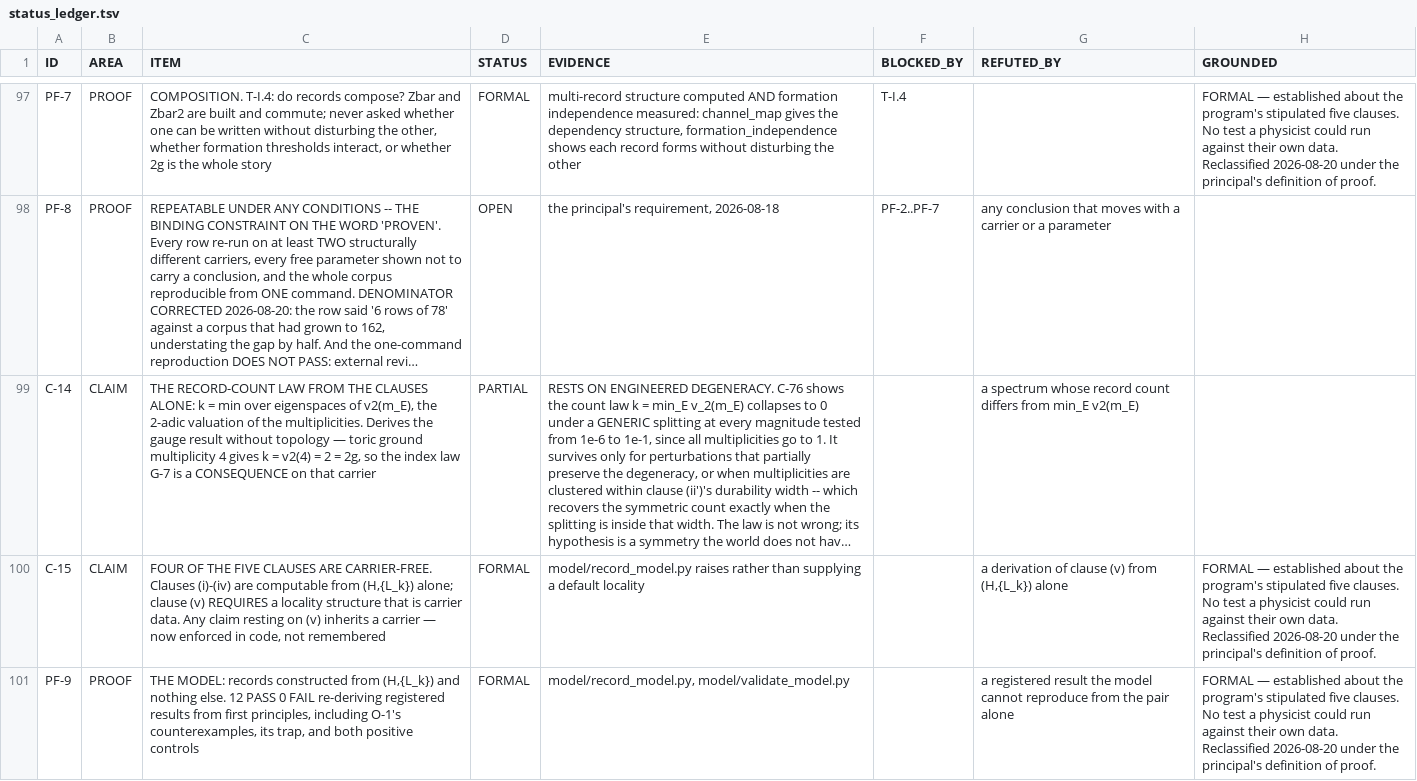
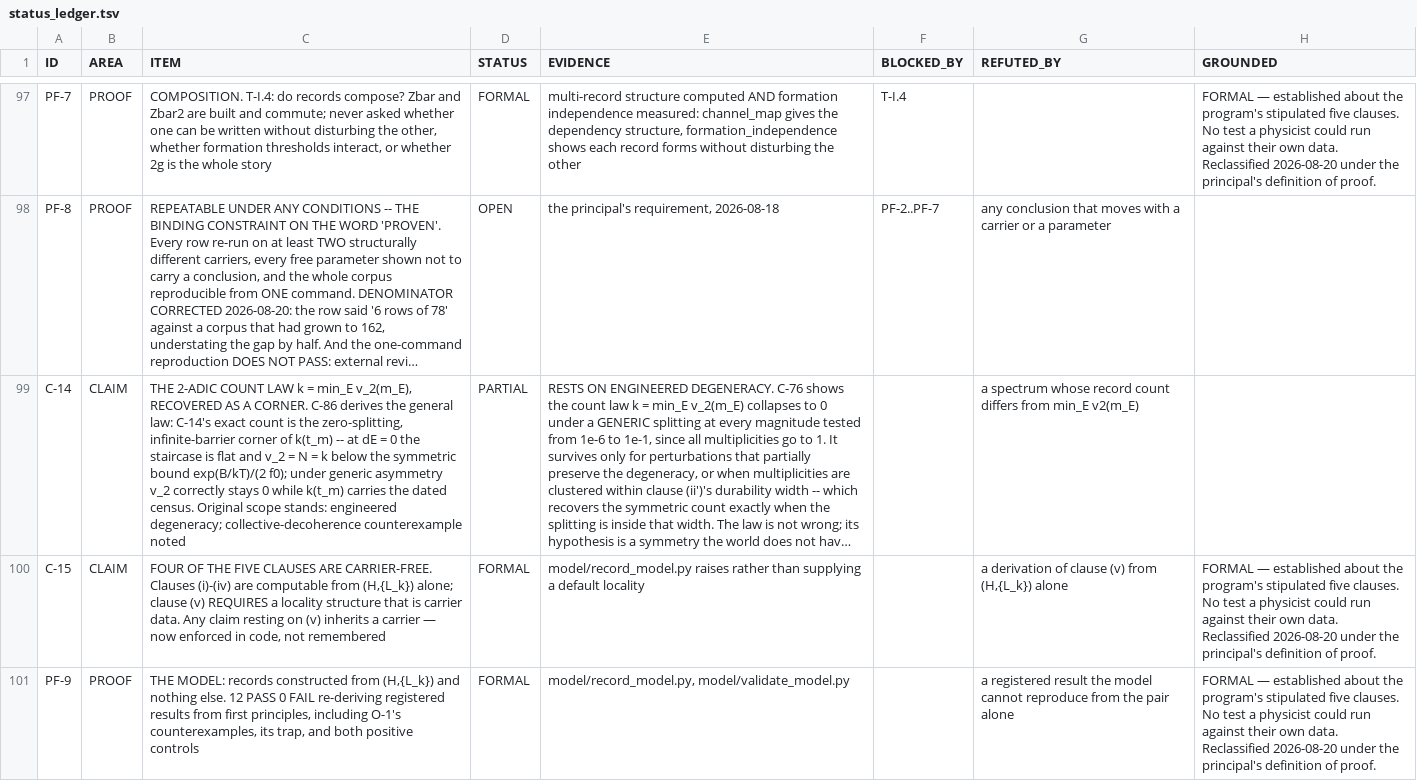
Before and after one commit to gravacle/where-atoms-come-from, a TSV file: ledger/status_ledger.tsv, drawn as a sheet; only a part is shown, gaps mark what is left out; long unchanged cells end in …; the diff covers the shown part only; the diff names each change by its address in the sheet, - before the commit and + after, or states it on an @@ line.

```diff
--- a/ledger/status_ledger.tsv
+++ b/ledger/status_ledger.tsv
-C99 (ITEM): THE RECORD-COUNT LAW FROM THE CLAUSES ALONE: k = min over eigenspaces of v2(m_E), the 2-adic valuation of the multiplicities. Derives the gauge result without topology — toric ground multiplicity 4 gives k = v2(4) = 2 = 2g, so the index law G-7 is a CONSEQUENCE on that carrier
+C99 (ITEM): THE 2-ADIC COUNT LAW k = min_E v_2(m_E), RECOVERED AS A CORNER. C-86 derives the general law: C-14's exact count is the zero-splitting, infinite-barrier corner of k(t_m) -- at dE = 0 the staircase is flat and v_2 = N = k below the symmetric bound exp(B/kT)/(2 f0); under generic asymmetry v_2 correctly stays 0 while k(t_m) carries the dated census. Original scope stands: engineered degeneracy; collective-decoherence counterexample noted
```
Also changed, not shown: 1 added row and 1 edited cell elsewhere in this file, ledger/plan.tsv, 31 other files.
